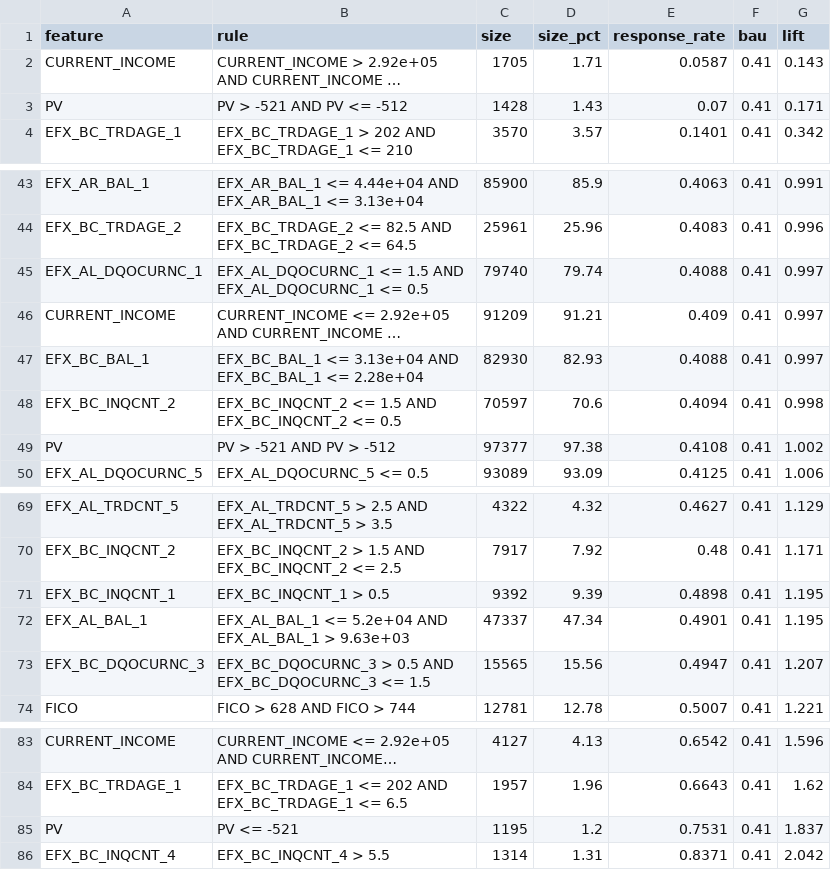
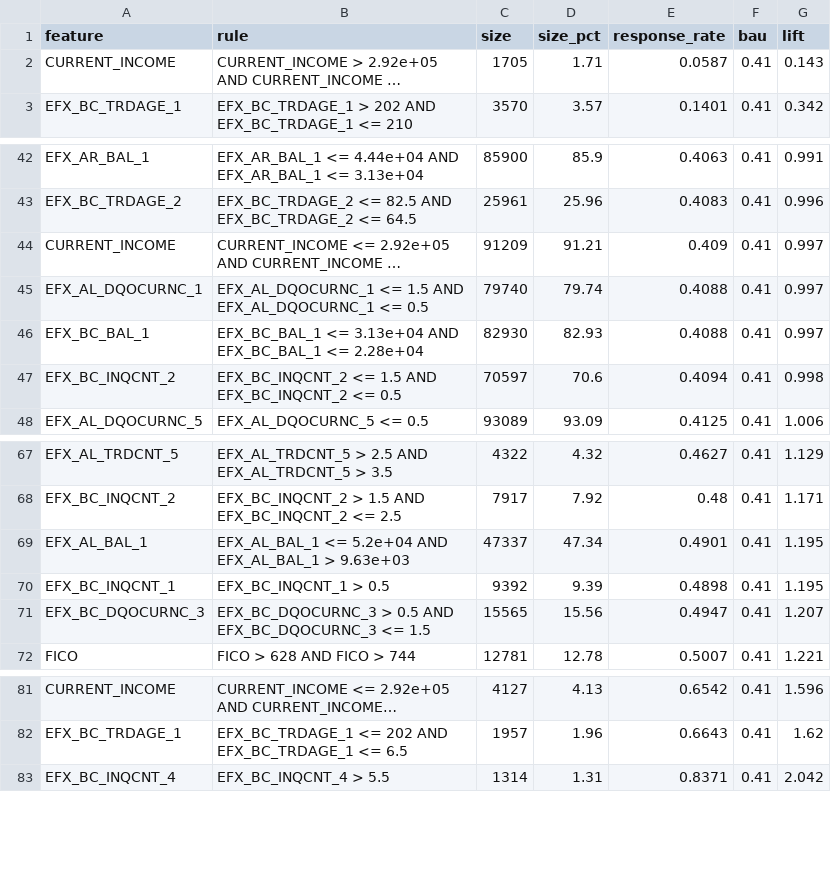
Before and after one commit to adarshkuthuru/segmentation-and-feature-discovery-claude-demo, a CSV file: outputs/v0_tree_cuts.csv (was archives/v0_tree_cuts_archived_2026-06-26.csv), drawn as a sheet; only a part is shown, gaps mark what is left out; long unchanged cells end in …; removed rows and columns are numbered as before the commit, all else as after; the diff names each change by its address in the sheet, - before the commit and + after, or states it on an @@ line.

```diff
--- a/archives/v0_tree_cuts_archived_2026-06-26.csv
+++ b/outputs/v0_tree_cuts.csv
-row 3: PV | PV > -521 AND PV <= -512 | 1428 | 1.43 | 0.07 | 0.41 | 0.171
@@ row 46 moved to row 44: CURRENT_INCOME @@
-row 49: PV | PV > -521 AND PV > -512 | 97377 | 97.38 | 0.4108 | 0.41 | 1.002
@@ row 72 moved to row 69: EFX_AL_BAL_1 @@
-row 85: PV | PV <= -521 | 1195 | 1.2 | 0.7531 | 0.41 | 1.837
```
Also changed, not shown: outputs/v3_drivers.csv, 8 other files.
